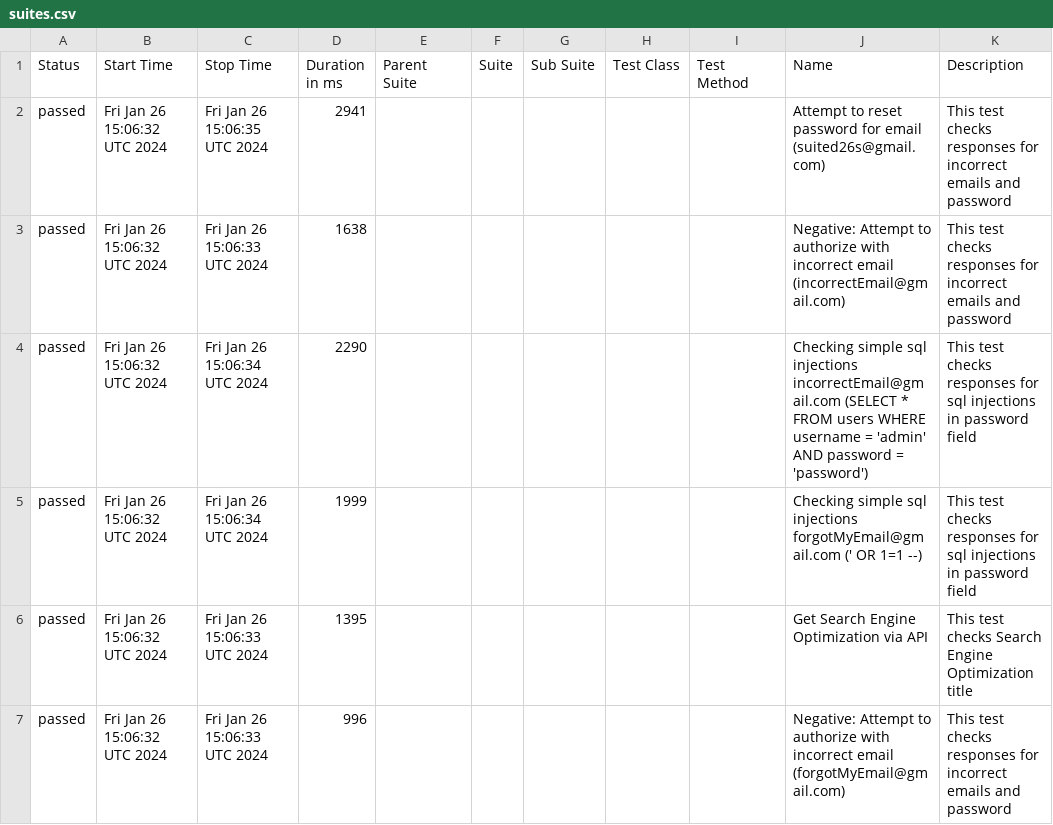
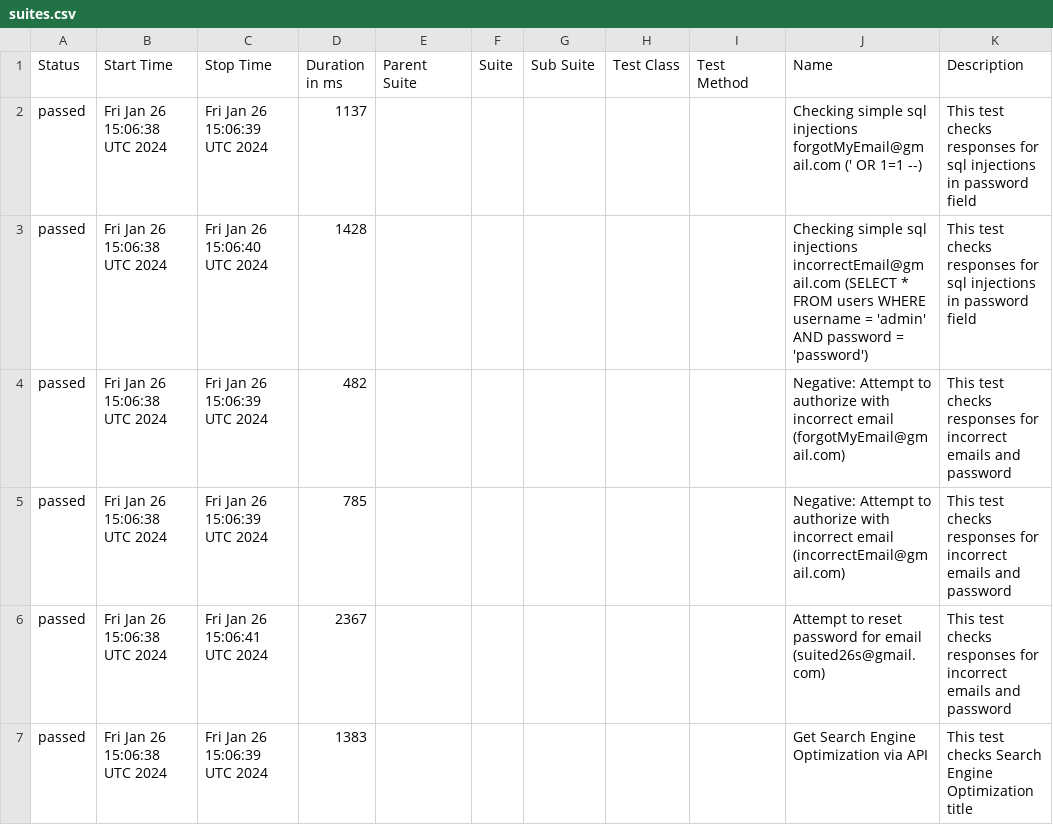
Before and after one commit to studyNewTrendsInAutomatedTesting/jestAllureResults, a CSV file: data/suites.csv, drawn as a sheet.

```diff
--- a/data/suites.csv
+++ b/data/suites.csv
@@ -1,7 +1,7 @@
 "Status","Start Time","Stop Time","Duration in ms","Parent Suite","Suite","Sub Suite","Test Class","Test Method","Name","Description"
-"passed","Fri Jan 26 15:06:32 UTC 2024","Fri Jan 26 15:06:35 UTC 2024","2941","","","","","","Attempt to reset password for email (suited26s@gmail.com)","This test checks responses for incorrect emails and password"
-"passed","Fri Jan 26 15:06:32 UTC 2024","Fri Jan 26 15:06:33 UTC 2024","1638","","","","","","Negative: Attempt to authorize with incorrect email (incorrectEmail@gmail.com)","This test checks responses for incorrect emails and password"
-"passed","Fri Jan 26 15:06:32 UTC 2024","Fri Jan 26 15:06:34 UTC 2024","2290","","","","","","Checking simple sql injections incorrectEmail@gmail.com (SELECT * FROM users WHERE username = 'admin' AND password = 'password')","This test checks responses for sql injections in password field"
-"passed","Fri Jan 26 15:06:32 UTC 2024","Fri Jan 26 15:06:34 UTC 2024","1999","","","","","","Checking simple sql injections forgotMyEmail@gmail.com (' OR 1=1 --)","This test checks responses for sql injections in password field"
-"passed","Fri Jan 26 15:06:32 UTC 2024","Fri Jan 26 15:06:33 UTC 2024","1395","","","","","","Get Search Engine Optimization via API","This test checks Search Engine Optimization title"
-"passed","Fri Jan 26 15:06:32 UTC 2024","Fri Jan 26 15:06:33 UTC 2024","996","","","","","","Negative: Attempt to authorize with incorrect email (forgotMyEmail@gmail.com)","This test checks responses for incorrect emails and password"
+"passed","Fri Jan 26 15:06:38 UTC 2024","Fri Jan 26 15:06:39 UTC 2024","1137","","","","","","Checking simple sql injections forgotMyEmail@gmail.com (' OR 1=1 --)","This test checks responses for sql injections in password field"
+"passed","Fri Jan 26 15:06:38 UTC 2024","Fri Jan 26 15:06:40 UTC 2024","1428","","","","","","Checking simple sql injections incorrectEmail@gmail.com (SELECT * FROM users WHERE username = 'admin' AND password = 'password')","This test checks responses for sql injections in password field"
+"passed","Fri Jan 26 15:06:38 UTC 2024","Fri Jan 26 15:06:39 UTC 2024","482","","","","","","Negative: Attempt to authorize with incorrect email (forgotMyEmail@gmail.com)","This test checks responses for incorrect emails and password"
+"passed","Fri Jan 26 15:06:38 UTC 2024","Fri Jan 26 15:06:39 UTC 2024","785","","","","","","Negative: Attempt to authorize with incorrect email (incorrectEmail@gmail.com)","This test checks responses for incorrect emails and password"
+"passed","Fri Jan 26 15:06:38 UTC 2024","Fri Jan 26 15:06:41 UTC 2024","2367","","","","","","Attempt to reset password for email (suited26s@gmail.com)","This test checks responses for incorrect emails and password"
+"passed","Fri Jan 26 15:06:38 UTC 2024","Fri Jan 26 15:06:39 UTC 2024","1383","","","","","","Get Search Engine Optimization via API","This test checks Search Engine Optimization title"
```
Also changed, not shown: 26 other files.
